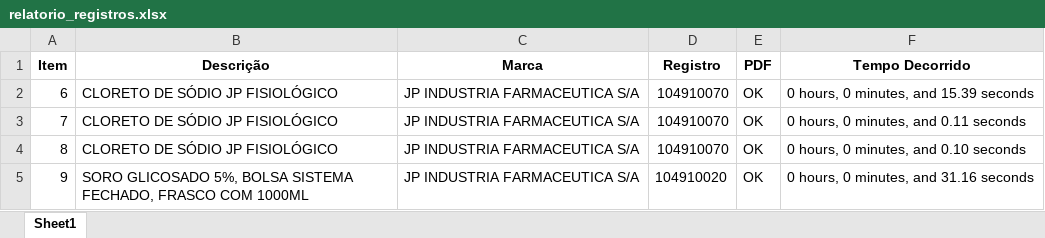
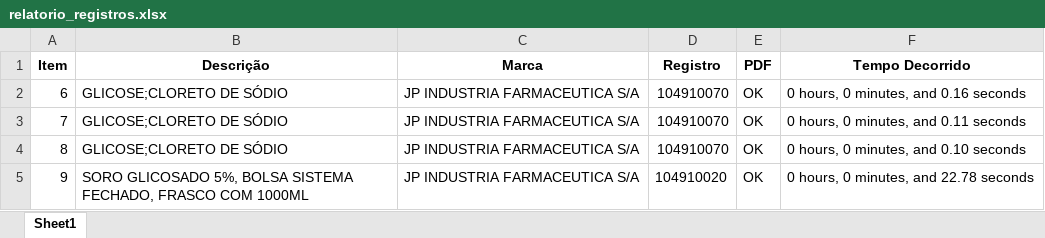
Before and after one commit to MuriloCSeidenstucker/mslookup, an Excel workbook: relatorio_registros.xlsx, sheet Sheet1, drawn as a sheet; values as stored, in another font and other column widths than the file's, no borders; the diff names each change by its address in the sheet, - before the commit and + after, or states it on an @@ line.

```diff
--- a/relatorio_registros.xlsx (sheet Sheet1)
+++ b/relatorio_registros.xlsx (sheet Sheet1)
-B2:B4 (Descrição): CLORETO DE SÓDIO JP FISIOLÓGICO
+B2:B4 (Descrição): GLICOSE;CLORETO DE SÓDIO
-F2 (Tempo Decorrido): 0 hours, 0 minutes, and 15.39 seconds
+F2 (Tempo Decorrido): 0 hours, 0 minutes, and 0.16 seconds
-F5 (Tempo Decorrido): 0 hours, 0 minutes, and 31.16 seconds
+F5 (Tempo Decorrido): 0 hours, 0 minutes, and 22.78 seconds
```
Also changed, not shown: 4 other files.
